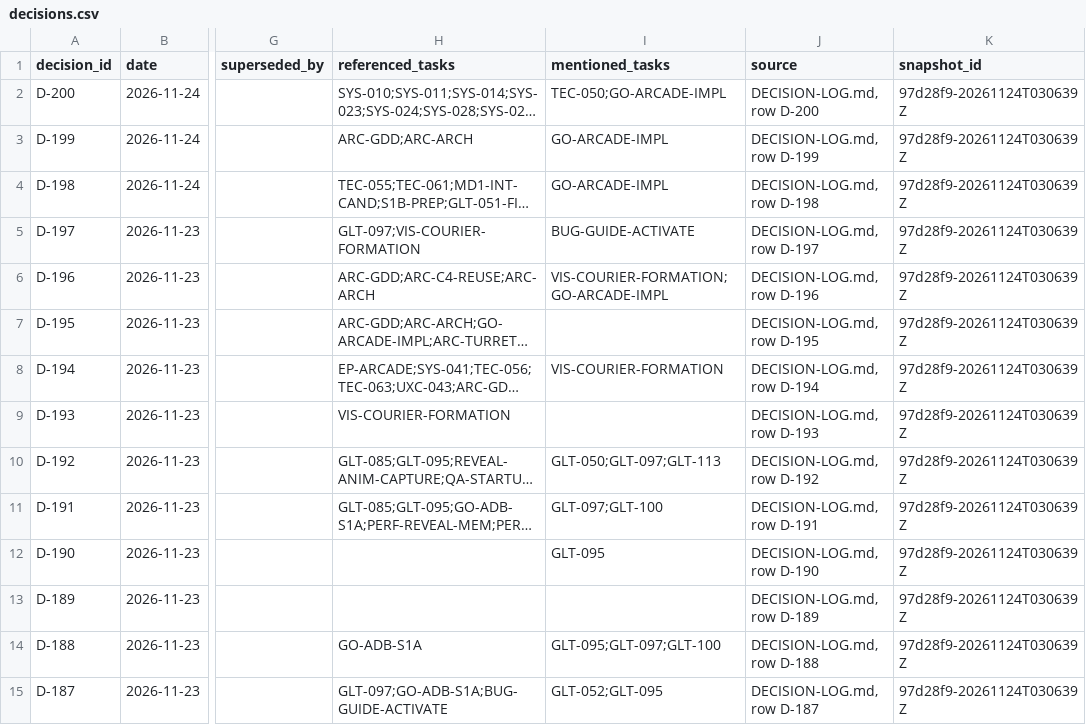
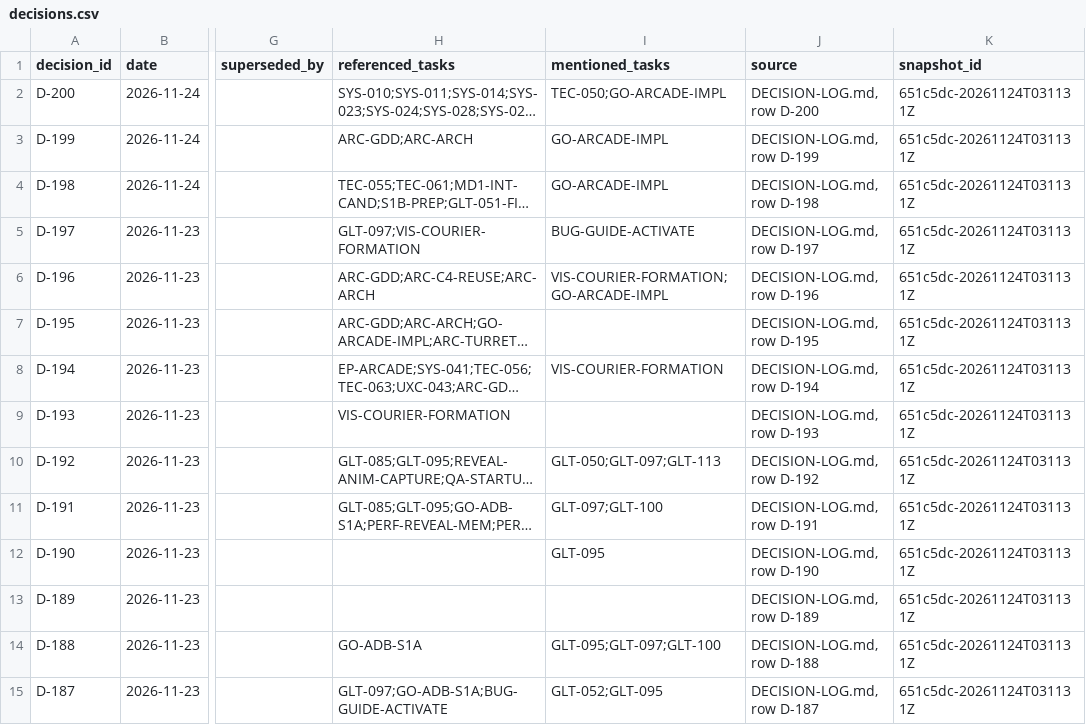
Before and after one commit to ksatriadipo/idle-space-courier-dashboard, a CSV file: data/decisions.csv, drawn as a sheet; only a part is shown, gaps mark what is left out; long unchanged cells end in …; the diff covers the shown part only; the diff names each change by its address in the sheet, - before the commit and + after, or states it on an @@ line.

```diff
--- a/data/decisions.csv
+++ b/data/decisions.csv
-K2:K15 (snapshot_id): 97d28f9-20261124T030639Z
+K2:K15 (snapshot_id): 651c5dc-20261124T031131Z
```
Also changed, not shown: 169 edited cells elsewhere in this file, data/runs.csv, data/schedule.csv, 5 other files.
